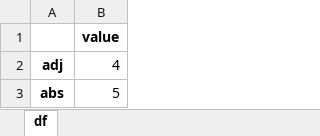
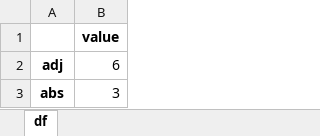
Before and after one commit to ageneslaw/CytoMod, an Excel workbook: data_files/output/clustering/bestK.xlsx, sheet df, drawn as a sheet; values as stored, in another font and other column widths than the file's, no borders; the diff names each change by its address in the sheet, - before the commit and + after, or states it on an @@ line.

Commit message:
Updated with our data

```diff
--- a/data_files/output/clustering/bestK.xlsx (sheet df)
+++ b/data_files/output/clustering/bestK.xlsx (sheet df)
-B2: 4
+B2: 6
-B3: 5
+B3: 3
```
Also changed, not shown: 51 other files.
